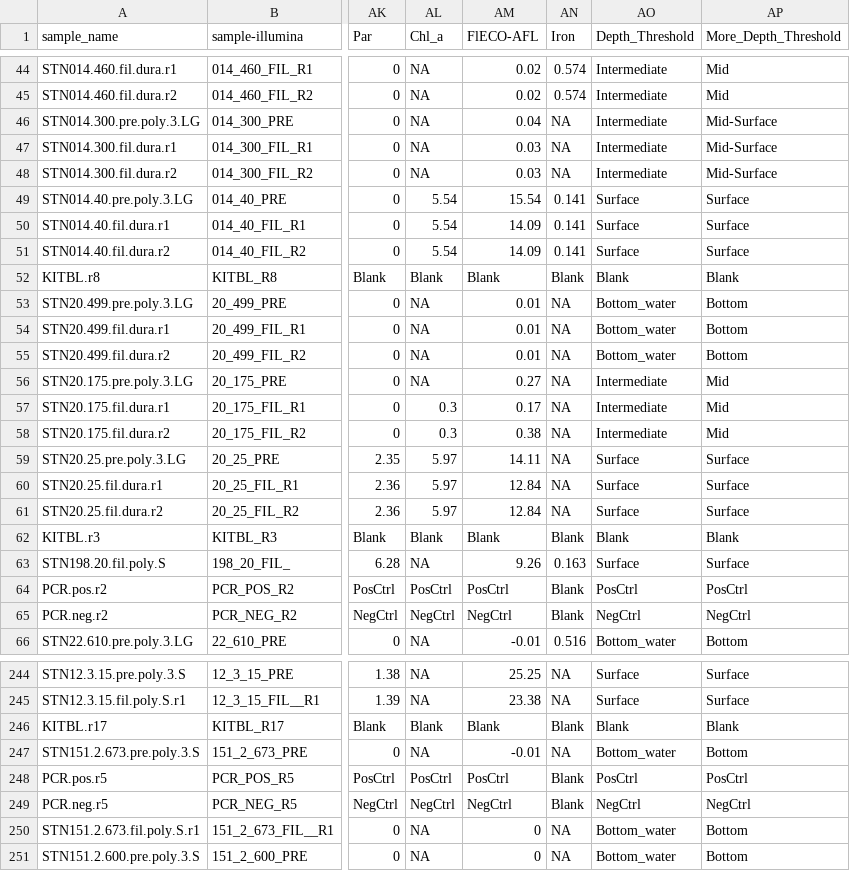
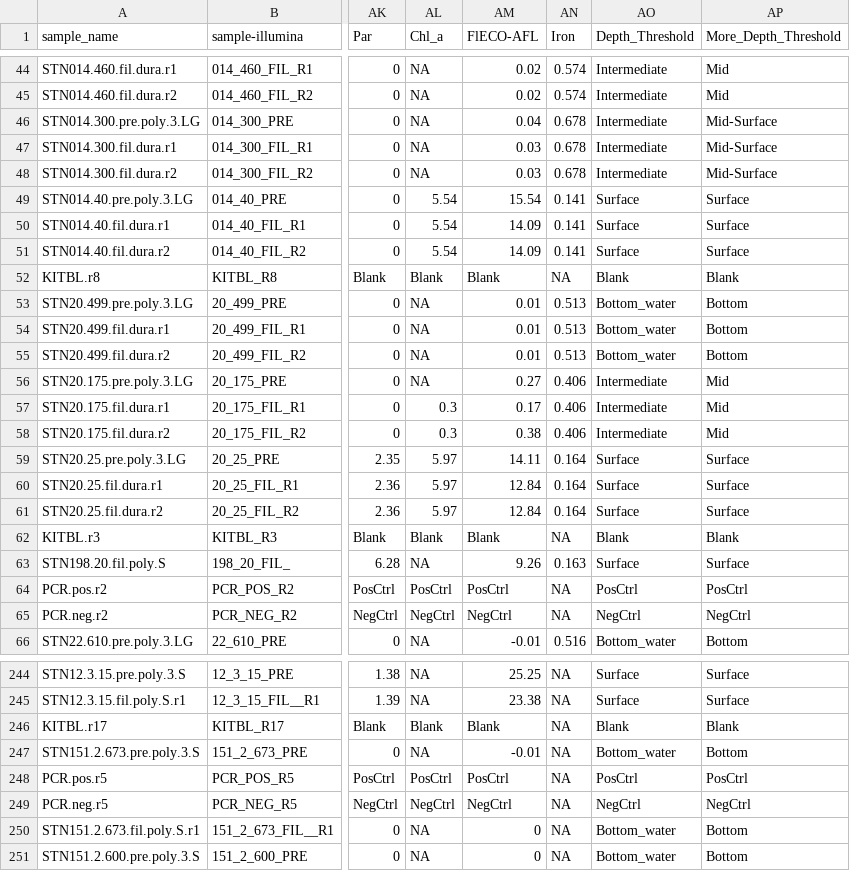
Before and after one commit to sierra-uga/ARTEMIS_MS_Project, a TSV file: required_files/artemis-eDNA-metadata-final.tsv, drawn as a sheet; only a part is shown, gaps mark what is left out; the diff covers the shown part only; the diff names each change by its address in the sheet, - before the commit and + after, or states it on an @@ line.

```diff
--- a/required_files/artemis-eDNA-metadata-final.tsv
+++ b/required_files/artemis-eDNA-metadata-final.tsv
-AN46:AN48 (Iron): NA
+AN46:AN48 (Iron): 0.678
-AN52 (Iron): Blank
+AN52 (Iron): NA
-AN53:AN55 (Iron): NA
+AN53:AN55 (Iron): 0.513
-AN56:AN58 (Iron): NA
+AN56:AN58 (Iron): 0.406
-AN59:AN61 (Iron): NA
+AN59:AN61 (Iron): 0.164
-AN62 (Iron): Blank
+AN62 (Iron): NA
-AN64:AN65 (Iron): Blank
+AN64:AN65 (Iron): NA
-AN246 (Iron): Blank
+AN246 (Iron): NA
-AN248:AN249 (Iron): Blank
+AN248:AN249 (Iron): NA
```
Also changed, not shown: 81 edited cells elsewhere in this file, 2 other files.
